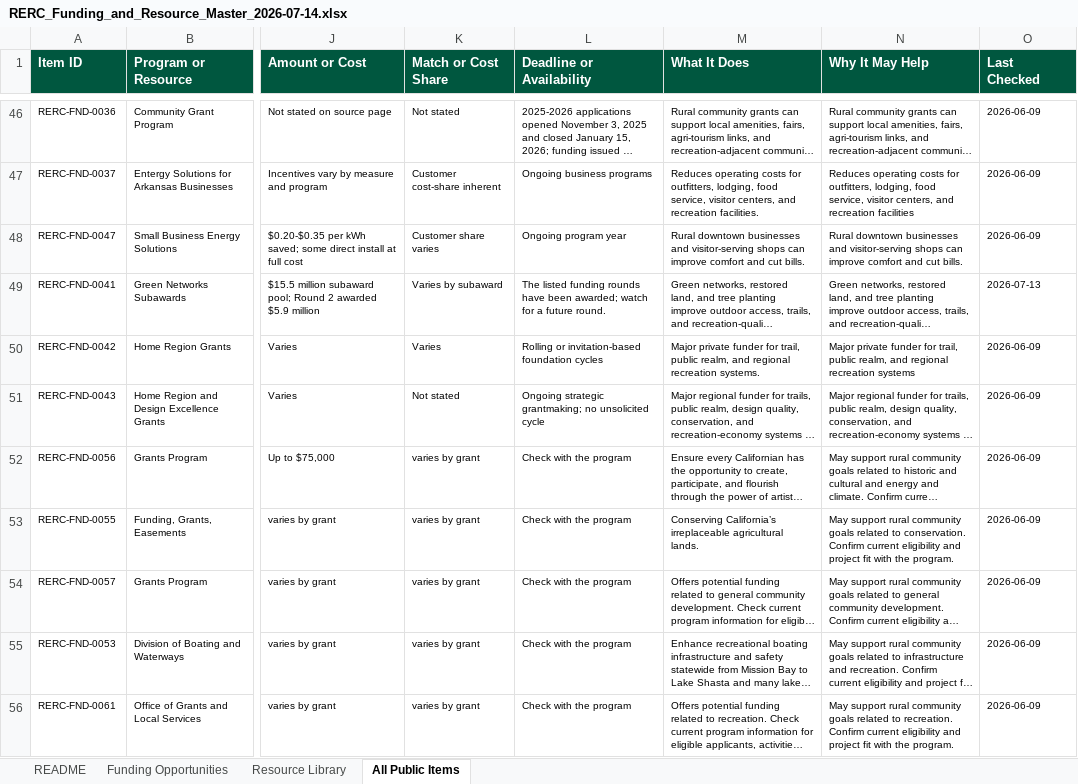
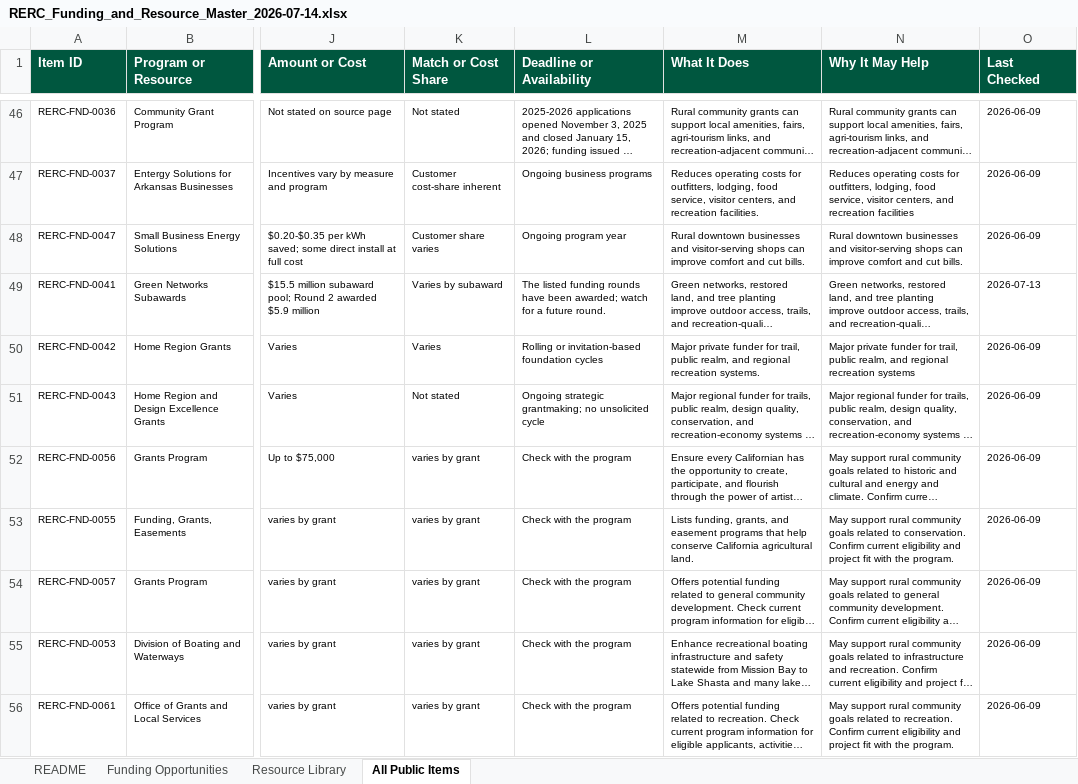
Before and after one commit to henkelpress/rerc-grant-finder, an Excel workbook: downloads/RERC_Funding_and_Resource_Master_2026-07-14.xlsx, sheet All Public Items, drawn as a sheet; only a part is shown, gaps mark what is left out; long unchanged cells end in …; values as stored, in another font and other column widths than the file's, no borders; table styles not drawn; the diff covers the shown part only; the diff names each change by its address in the sheet, - before the commit and + after, or states it on an @@ line.

Commit message:
Polish remaining public catalog summaries

```diff
--- a/downloads/RERC_Funding_and_Resource_Master_2026-07-14.xlsx (sheet All Public Items)
+++ b/downloads/RERC_Funding_and_Resource_Master_2026-07-14.xlsx (sheet All Public Items)
-M53 (What It Does): Conserving California’s irreplaceable agricultural lands.
+M53 (What It Does): Lists funding, grants, and easement programs that help conserve California agricultural land.
```
Also changed, not shown: 5 edited cells elsewhere in this sheet, sheet Resource Library, sheet Funding Opportunities, 3 other files.
